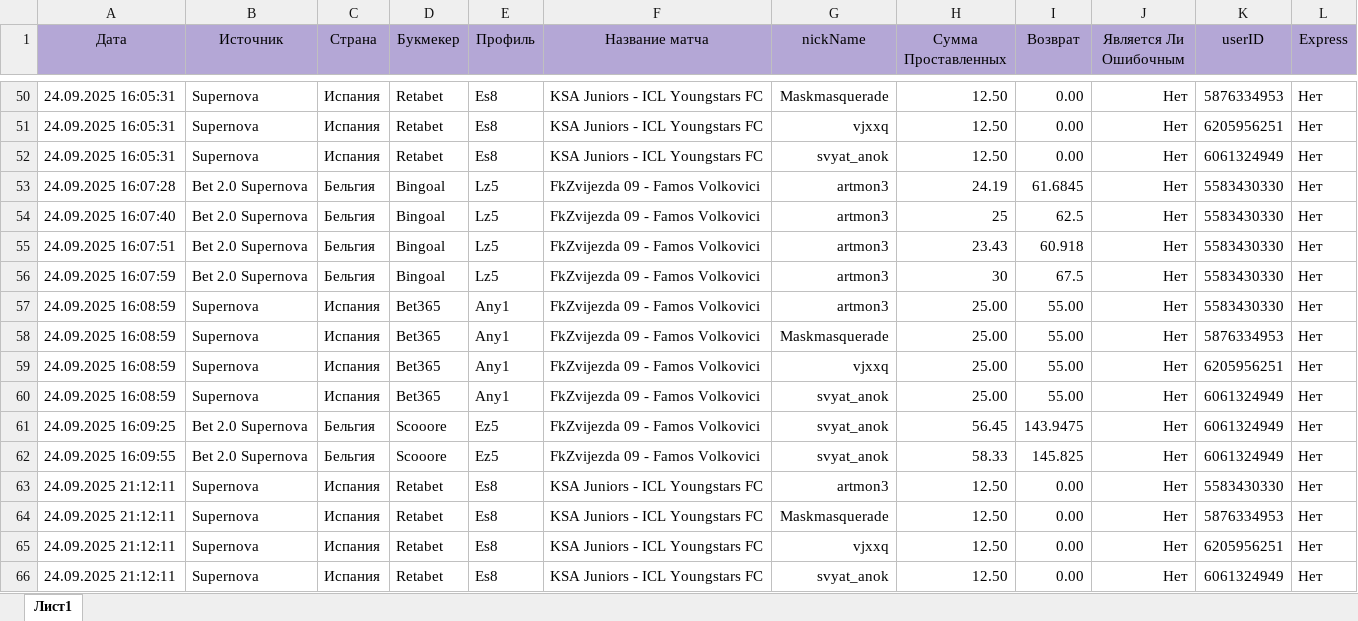
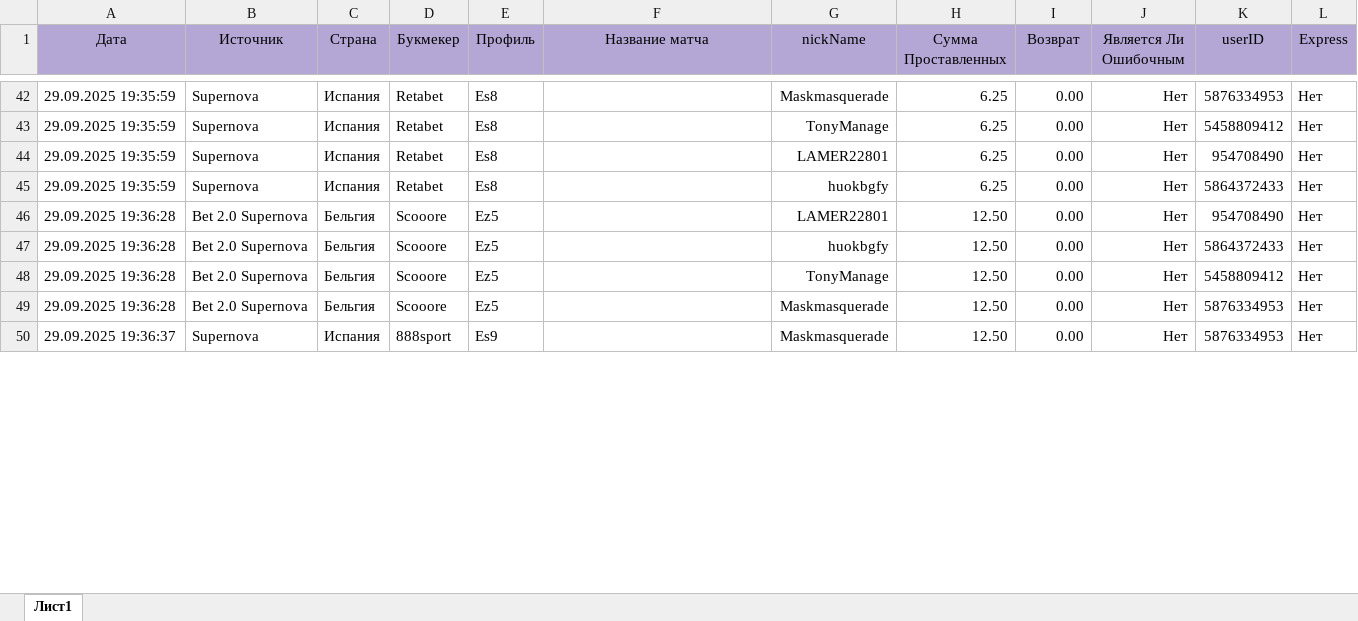
Before and after one commit to DoroninDobroCorp/bot-bugalter, an Excel workbook: auto-reports-bot/tables/bot_table.xlsx, sheet Лист1, drawn as a sheet; only a part is shown, gaps mark what is left out; values as stored, in another font and other column widths than the file's, no borders; removed rows and columns are numbered as before the commit, all else as after; the diff covers the shown part only; the diff names each change by its address in the sheet, - before the commit and + after, or states it on an @@ line.

```diff
--- a/auto-reports-bot/tables/bot_table.xlsx (sheet Лист1)
+++ b/auto-reports-bot/tables/bot_table.xlsx (sheet Лист1)
-A42:A44 (Дата): 24.09.2025 16:05:31
+A42:A44 (Дата): 29.09.2025 19:35:59
-F42:F44 (Название матча): KSA Juniors - ICL Youngstars FC
+F42:F44 (Название матча): (empty)
-H42:H44 (Сумма Проставленных): 12.50
+H42:H44 (Сумма Проставленных): 6.25
-G43 (nickName): vjxxq
+G43 (nickName): TonyManage
-K43 (userID): 6205956251
+K43 (userID): 5458809412
-G44 (nickName): svyat_anok
+G44 (nickName): LAMER22801
-K44 (userID): 6061324949
+K44 (userID): 954708490
-row 53: 24.09.2025 16:07:28 | Bet 2.0 Supernova | Бельгия | Bingoal | Lz5 | FkZvijezda 09 - Famos Volkovici | artmon3 | 24.19 | 61.6845 | Нет | 5583430330 | Нет
-row 54: 24.09.2025 16:07:40 | Bet 2.0 Supernova | Бельгия | Bingoal | Lz5 | FkZvijezda 09 - Famos Volkovici | artmon3 | 25 | 62.5 | Нет | 5583430330 | Нет
-row 55: 24.09.2025 16:07:51 | Bet 2.0 Supernova | Бельгия | Bingoal | Lz5 | FkZvijezda 09 - Famos Volkovici | artmon3 | 23.43 | 60.918 | Нет | 5583430330 | Нет
-row 56: 24.09.2025 16:07:59 | Bet 2.0 Supernova | Бельгия | Bingoal | Lz5 | FkZvijezda 09 - Famos Volkovici | artmon3 | 30 | 67.5 | Нет | 5583430330 | Нет
-row 57: 24.09.2025 16:08:59 | Supernova | Испания | Bet365 | Any1 | FkZvijezda 09 - Famos Volkovici | artmon3 | 25.00 | 55.00 | Нет | 5583430330 | Нет
-row 58: 24.09.2025 16:08:59 | Supernova | Испания | Bet365 | Any1 | FkZvijezda 09 - Famos Volkovici | Maskmasquerade | 25.00 | 55.00 | Нет | 5876334953 | Нет
-row 59: 24.09.2025 16:08:59 | Supernova | Испания | Bet365 | Any1 | FkZvijezda 09 - Famos Volkovici | vjxxq | 25.00 | 55.00 | Нет | 6205956251 | Нет
-row 60: 24.09.2025 16:08:59 | Supernova | Испания | Bet365 | Any1 | FkZvijezda 09 - Famos Volkovici | svyat_anok | 25.00 | 55.00 | Нет | 6061324949 | Нет
-row 61: 24.09.2025 16:09:25 | Bet 2.0 Supernova | Бельгия | Scooore | Ez5 | FkZvijezda 09 - Famos Volkovici | svyat_anok | 56.45 | 143.9475 | Нет | 6061324949 | Нет
-row 62: 24.09.2025 16:09:55 | Bet 2.0 Supernova | Бельгия | Scooore | Ez5 | FkZvijezda 09 - Famos Volkovici | svyat_anok | 58.33 | 145.825 | Нет | 6061324949 | Нет
-A45 (Дата): 24.09.2025 21:12:11
+A45 (Дата): 29.09.2025 19:35:59
-F45 (Название матча): KSA Juniors - ICL Youngstars FC
+F45 (Название матча): (empty)
-G45 (nickName): artmon3
+G45 (nickName): huokbgfy
-H45 (Сумма Проставленных): 12.50
+H45 (Сумма Проставленных): 6.25
-K45 (userID): 5583430330
+K45 (userID): 5864372433
+row 46: 29.09.2025 19:36:28 | Bet 2.0 Supernova | Бельгия | Scooore | Ez5 |  | LAMER22801 | 12.50 | 0.00 | Нет | 954708490 | Нет
+row 47: 29.09.2025 19:36:28 | Bet 2.0 Supernova | Бельгия | Scooore | Ez5 |  | huokbgfy | 12.50 | 0.00 | Нет | 5864372433 | Нет
+row 48: 29.09.2025 19:36:28 | Bet 2.0 Supernova | Бельгия | Scooore | Ez5 |  | TonyManage | 12.50 | 0.00 | Нет | 5458809412 | Нет
+row 49: 29.09.2025 19:36:28 | Bet 2.0 Supernova | Бельгия | Scooore | Ez5 |  | Maskmasquerade | 12.50 | 0.00 | Нет | 5876334953 | Нет
-A50 (Дата): 24.09.2025 21:12:11
+A50 (Дата): 29.09.2025 19:36:37
-D50 (Букмекер): Retabet
+D50 (Букмекер): 888sport
-E50 (Профиль): Es8
+E50 (Профиль): Es9
-F50 (Название матча): KSA Juniors - ICL Youngstars FC
+F50 (Название матча): (empty)
-row 65: 24.09.2025 21:12:11 | Supernova | Испания | Retabet | Es8 | KSA Juniors - ICL Youngstars FC | vjxxq | 12.50 | 0.00 | Нет | 6205956251 | Нет
-row 66: 24.09.2025 21:12:11 | Supernova | Испания | Retabet | Es8 | KSA Juniors - ICL Youngstars FC | svyat_anok | 12.50 | 0.00 | Нет | 6061324949 | Нет
```
Also changed, not shown: 27 added rows, 67 removed rows and 88 edited cells elsewhere in this sheet, auto-reports-bot/tables/main_table.xlsx, 20 other files.
